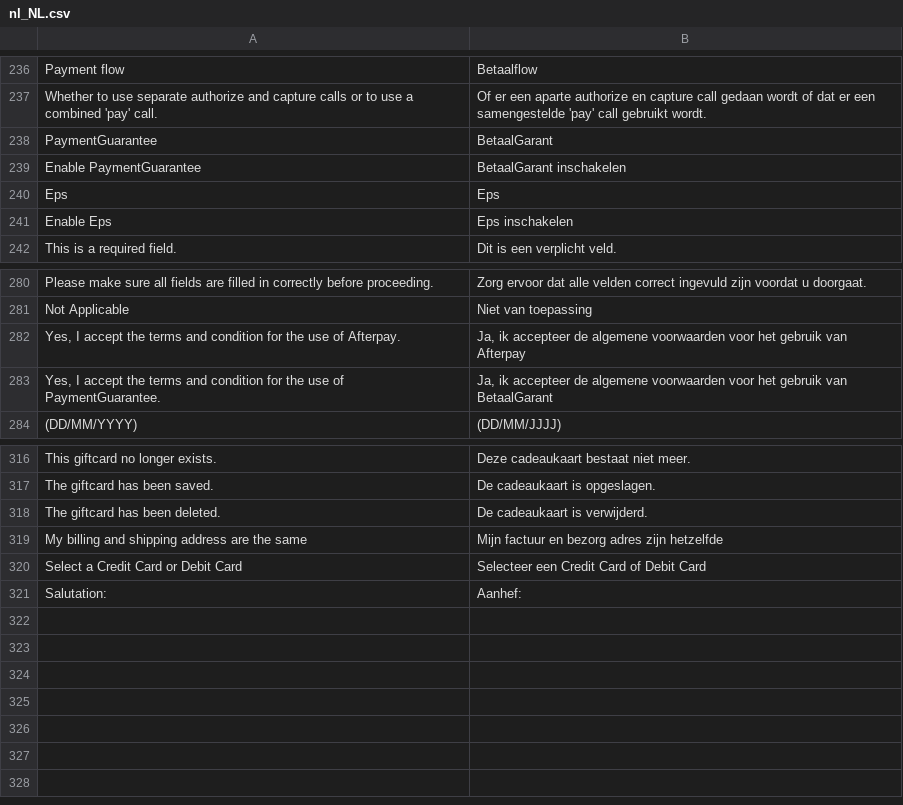
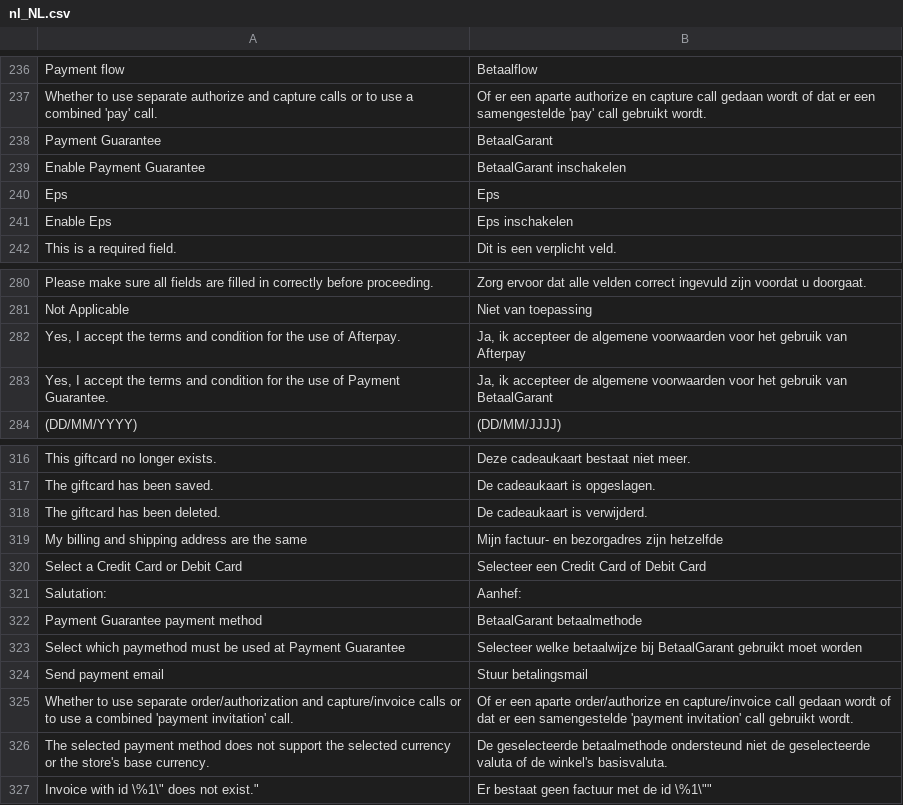
Before and after one commit to wouter-toppershops/buckaroo-magento2, a CSV file: i18n/nl_NL.csv, drawn as a sheet; only a part is shown, gaps mark what is left out.

Commit message:
Added Payment Guarantee translations

```diff
--- a/i18n/nl_NL.csv
+++ b/i18n/nl_NL.csv
@@ -237,4 +237,4 @@
 "Whether to use separate authorize and capture calls or to use a combined 'pay' call.","Of er een aparte authorize en capture call gedaan wordt of dat er een samengestelde 'pay' call gebruikt wordt."
-"PaymentGuarantee","BetaalGarant"
-"Enable PaymentGuarantee","BetaalGarant inschakelen"
+"Payment Guarantee","BetaalGarant"
+"Enable Payment Guarantee","BetaalGarant inschakelen"
 "Eps","Eps"
@@ -282,3 +282,3 @@
 "Yes, I accept the terms and condition for the use of Afterpay.","Ja, ik accepteer de algemene voorwaarden voor het gebruik van Afterpay"
-"Yes, I accept the terms and condition for the use of PaymentGuarantee.","Ja, ik accepteer de algemene voorwaarden voor het gebruik van BetaalGarant"
+"Yes, I accept the terms and condition for the use of Payment Guarantee.","Ja, ik accepteer de algemene voorwaarden voor het gebruik van BetaalGarant"
 "(DD/MM/YYYY)","(DD/MM/JJJJ)"
@@ -318,4 +318,10 @@
 "The giftcard has been deleted.","De cadeaukaart is verwijderd."
-"My billing and shipping address are the same", "Mijn factuur en bezorg adres zijn hetzelfde"
+"My billing and shipping address are the same", "Mijn factuur- en bezorgadres zijn hetzelfde"
 "Select a Credit Card or Debit Card", "Selecteer een Credit Card of Debit Card"
 "Salutation:","Aanhef:"
+"Payment Guarantee payment method","BetaalGarant betaalmethode"
+"Select which paymethod must be used at Payment Guarantee","Selecteer welke betaalwijze bij BetaalGarant gebruikt moet worden"
+"Send payment email","Stuur betalingsmail"
+"Whether to use separate order/authorization and capture/invoice calls or to use a combined 'payment invitation' call.","Of er een aparte order/authorize en capture/invoice call gedaan wordt of dat er een samengestelde 'payment invitation' call gebruikt wordt."
+"The selected payment method does not support the selected currency or the store's base currency.","De geselecteerde betaalmethode ondersteund niet de geselecteerde valuta of de winkel's basisvaluta."
+"Invoice with id \"%1\" does not exist.","Er bestaat geen factuur met de id \"%1\""
```
Also changed, not shown: 1 other file.
